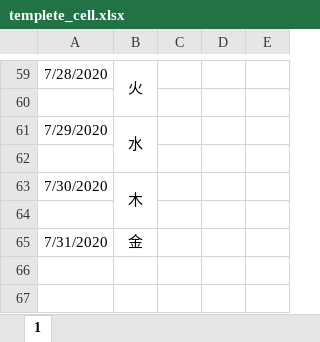
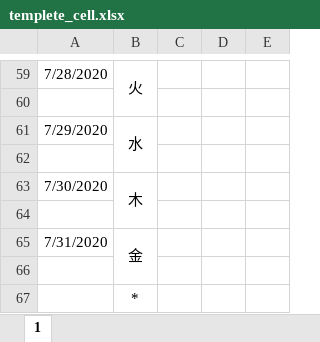
Before and after one commit to tsuka091/WorkTable, an Excel workbook: templete_cell.xlsx, sheet 1, drawn as a sheet; only a part is shown, gaps mark what is left out; values as stored, in another font and other column widths than the file's, no borders; the diff names each change by its address in the sheet, - before the commit and + after, or states it on an @@ line.

```diff
--- a/templete_cell.xlsx (sheet 1)
+++ b/templete_cell.xlsx (sheet 1)
+B65:B66 merged
+row 66: (empty)
+row 67:  | *
```
Also changed, not shown: 4 other files.
